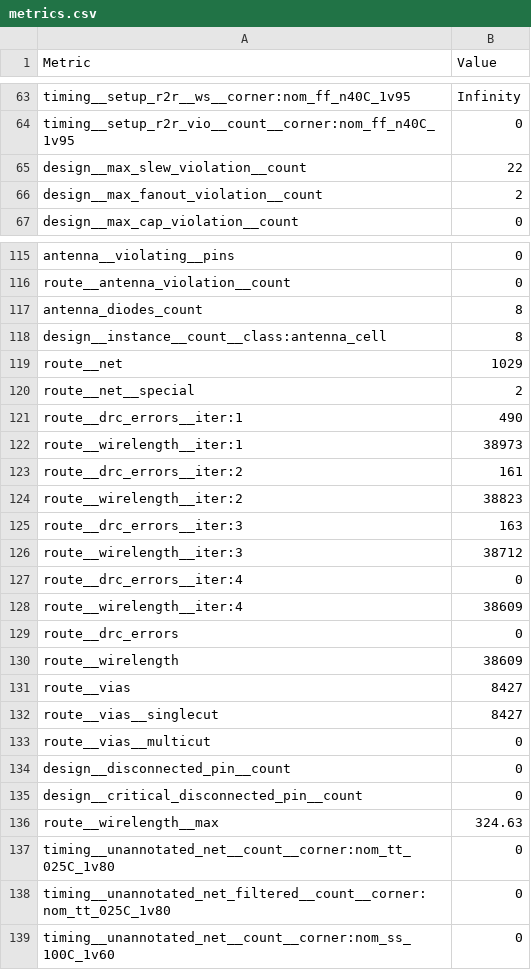
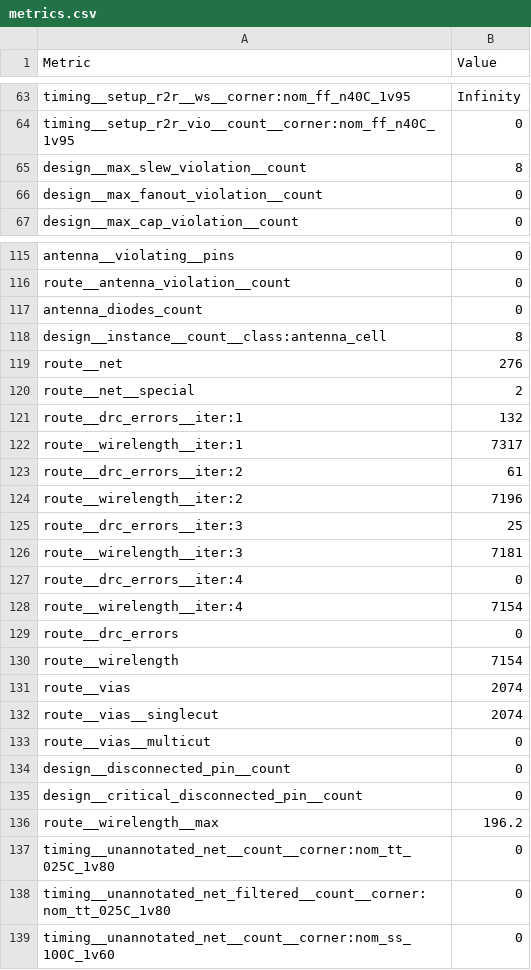
Before and after one commit to Lawrence-lugs/sky130-full-chip-template, a CSV file: register_files/outputs/metrics.csv, drawn as a sheet; only a part is shown, gaps mark what is left out; the diff covers the shown part only.

```diff
--- a/register_files/outputs/metrics.csv
+++ b/register_files/outputs/metrics.csv
@@ -64,4 +64,4 @@ timing__setup_r2r__ws__corner:nom_ff_n40C_1v95,Infinity
 timing__setup_r2r_vio__count__corner:nom_ff_n40C_1v95,0
-design__max_slew_violation__count,22
-design__max_fanout_violation__count,2
+design__max_slew_violation__count,8
+design__max_fanout_violation__count,0
 design__max_cap_violation__count,0
@@ -116,18 +116,18 @@ antenna__violating__pins,0
 route__antenna_violation__count,0
-antenna_diodes_count,8
+antenna_diodes_count,0
 design__instance__count__class:antenna_cell,8
-route__net,1029
+route__net,276
 route__net__special,2
-route__drc_errors__iter:1,490
-route__wirelength__iter:1,38973
-route__drc_errors__iter:2,161
-route__wirelength__iter:2,38823
-route__drc_errors__iter:3,163
-route__wirelength__iter:3,38712
+route__drc_errors__iter:1,132
+route__wirelength__iter:1,7317
+route__drc_errors__iter:2,61
+route__wirelength__iter:2,7196
+route__drc_errors__iter:3,25
+route__wirelength__iter:3,7181
 route__drc_errors__iter:4,0
-route__wirelength__iter:4,38609
+route__wirelength__iter:4,7154
 route__drc_errors,0
-route__wirelength,38609
-route__vias,8427
-route__vias__singlecut,8427
+route__wirelength,7154
+route__vias,2074
+route__vias__singlecut,2074
 route__vias__multicut,0
@@ -135,3 +135,3 @@ design__disconnected_pin__count,0
 design__critical_disconnected_pin__count,0
-route__wirelength__max,324.63
+route__wirelength__max,196.2
 timing__unannotated_net__count__corner:nom_tt_025C_1v80,0
```
Also changed, not shown: 24 added rows and 41 edited cells elsewhere in this file, 37 other files.
